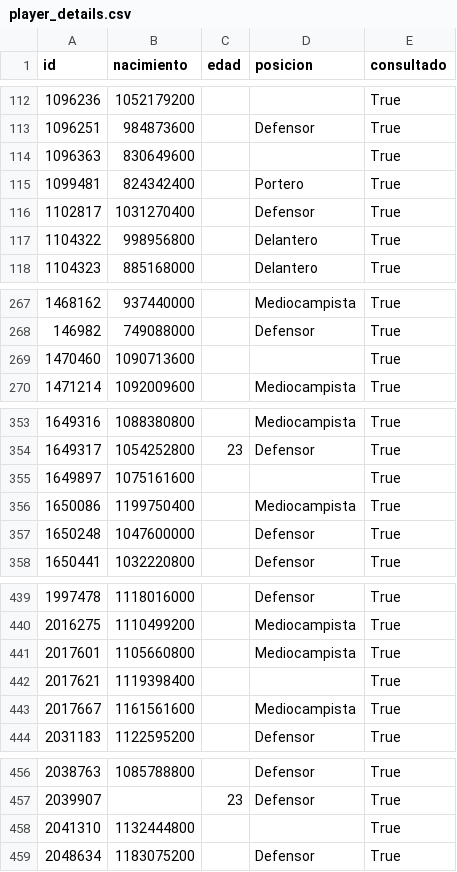
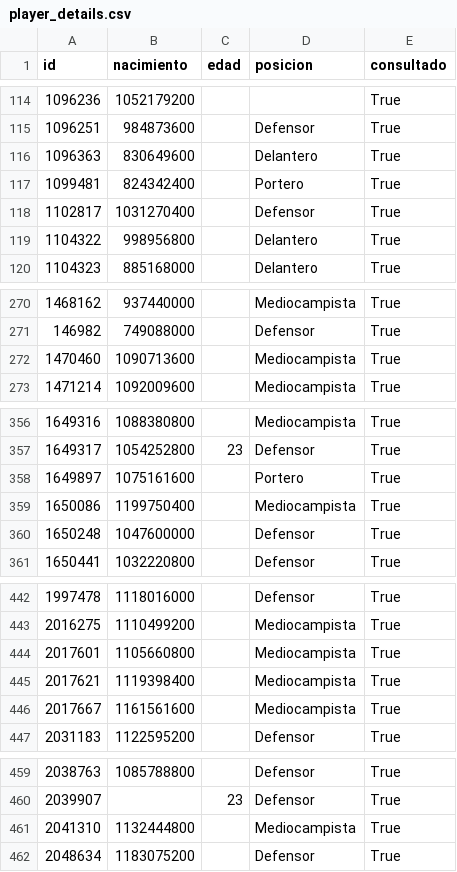
Before and after one commit to mgaleano2/Liga_Argentina, a CSV file: data/player_details.csv, drawn as a sheet; only a part is shown, gaps mark what is left out; the diff covers the shown part only.

```diff
--- a/data/player_details.csv
+++ b/data/player_details.csv
@@ -113,3 +115,3 @@ id,nacimiento,edad,posicion,consultado
 1096251,984873600,,Defensor,True
-1096363,830649600,,,True
+1096363,830649600,,Delantero,True
 1099481,824342400,,Portero,True
@@ -268,3 +271,3 @@ id,nacimiento,edad,posicion,consultado
 146982,749088000,,Defensor,True
-1470460,1090713600,,,True
+1470460,1090713600,,Mediocampista,True
 1471214,1092009600,,Mediocampista,True
@@ -354,3 +357,3 @@ id,nacimiento,edad,posicion,consultado
 1649317,1054252800,23,Defensor,True
-1649897,1075161600,,,True
+1649897,1075161600,,Portero,True
 1650086,1199750400,,Mediocampista,True
@@ -441,3 +444,3 @@ id,nacimiento,edad,posicion,consultado
 2017601,1105660800,,Mediocampista,True
-2017621,1119398400,,,True
+2017621,1119398400,,Mediocampista,True
 2017667,1161561600,,Mediocampista,True
@@ -457,3 +460,3 @@ id,nacimiento,edad,posicion,consultado
 2039907,,23,Defensor,True
-2041310,1132444800,,,True
+2041310,1132444800,,Mediocampista,True
 2048634,1183075200,,Defensor,True
```
Also changed, not shown: 6 added rows and 14 edited cells elsewhere in this file, data/top_jugadores_liga.csv, 1 other file.
